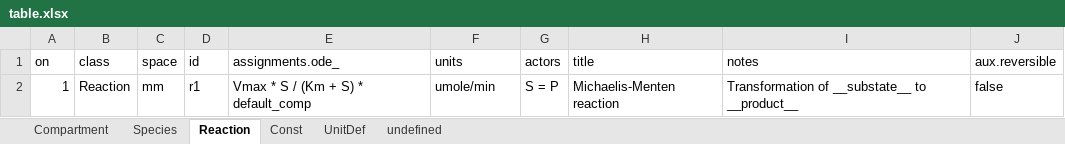
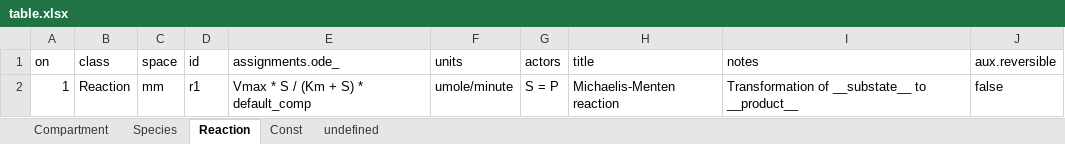
Before and after one commit to hetalang/heta-compiler, an Excel workbook: cases/0-hello-world/master/table.xlsx, sheet Reaction, drawn as a sheet; values as stored, in another font and other column widths than the file's, no borders; the diff names each change by its address in the sheet, - before the commit and + after, or states it on an @@ line.

```diff
--- a/cases/0-hello-world/master/table.xlsx (sheet Reaction)
+++ b/cases/0-hello-world/master/table.xlsx (sheet Reaction)
-sheet tab: UnitDef
-F2 (units): umole/min
+F2 (units): umole/minute
```
Also changed, not shown: sheet undefined, 14 other files.
